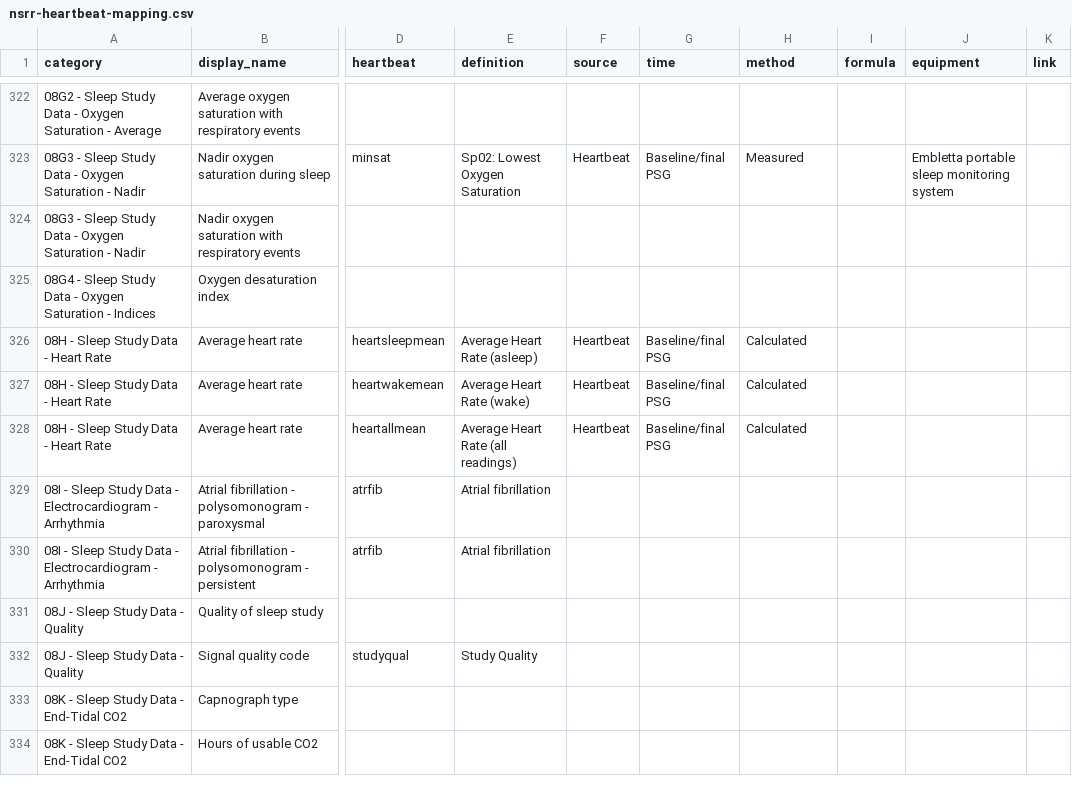
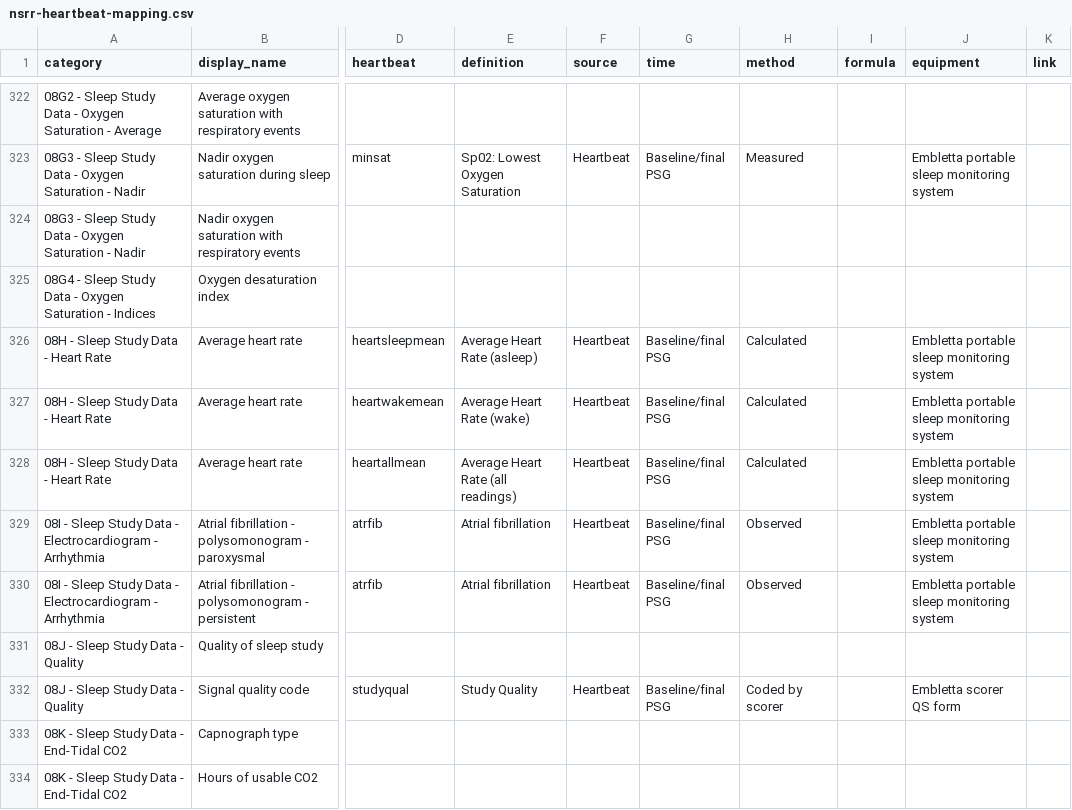
Before and after one commit to licongcui/nsrr-cross-cohort-mapping, a CSV file: mappings/nsrr-heartbeat-mapping.csv, drawn as a sheet; only a part is shown, gaps mark what is left out; the diff names each change by its address in the sheet, - before the commit and + after, or states it on an @@ line.

Commit message:
Updated heartbeat mapping and attribute lexicon

```diff
--- a/mappings/nsrr-heartbeat-mapping.csv
+++ b/mappings/nsrr-heartbeat-mapping.csv
-J326:J330 (equipment): (empty)
+J326:J330 (equipment): Embletta portable sleep monitoring system
-F329:F330 (source): (empty)
+F329:F330 (source): Heartbeat
-G329:G330 (time): (empty)
+G329:G330 (time): Baseline/final PSG
-H329:H330 (method): (empty)
+H329:H330 (method): Observed
-F332 (source): (empty)
+F332 (source): Heartbeat
-G332 (time): (empty)
+G332 (time): Baseline/final PSG
-H332 (method): (empty)
+H332 (method): Coded by scorer
-J332 (equipment): (empty)
+J332 (equipment): Embletta scorer QS form
```
Also changed, not shown: mappings/nsrr-provenance-attribute-lexicon.csv.
